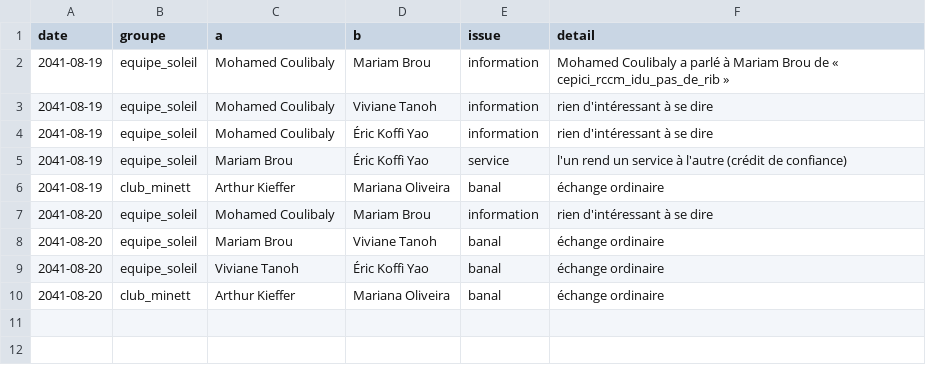
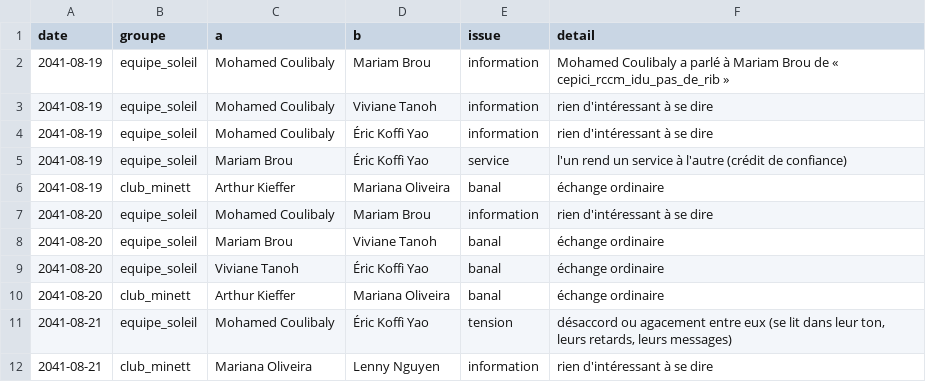
Before and after one commit to ossimiossimiwilliam10-cyber/simulation-william, a CSV file: etat/monde-social.csv, drawn as a sheet; the diff names each change by its address in the sheet, - before the commit and + after, or states it on an @@ line.

Commit message:
tour n° 120 : mercredi 21 août 2041 06h34 (Coulibaly refuse d'envoyer le bail à l'adresse de l'équipe du projet : seulement à William, sur son adresse direction)

```diff
--- a/etat/monde-social.csv
+++ b/etat/monde-social.csv
+row 11: 2041-08-21 | equipe_soleil | Mohamed Coulibaly | Éric Koffi Yao | tension | désaccord ou agacement entre eux (se lit dans leur ton, leurs retards, leurs messages)
+row 12: 2041-08-21 | club_minett | Mariana Oliveira | Lenny Nguyen | information | rien d'intéressant à se dire
```
Also changed, not shown: etat/agenda.csv, etat/corps.csv, 15 other files.
